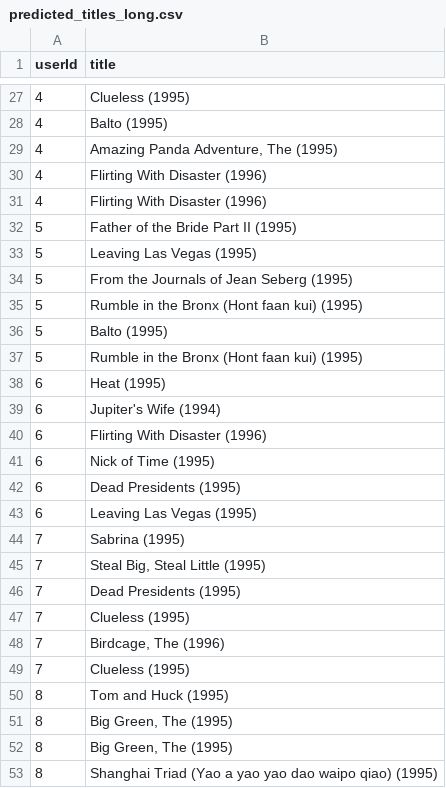
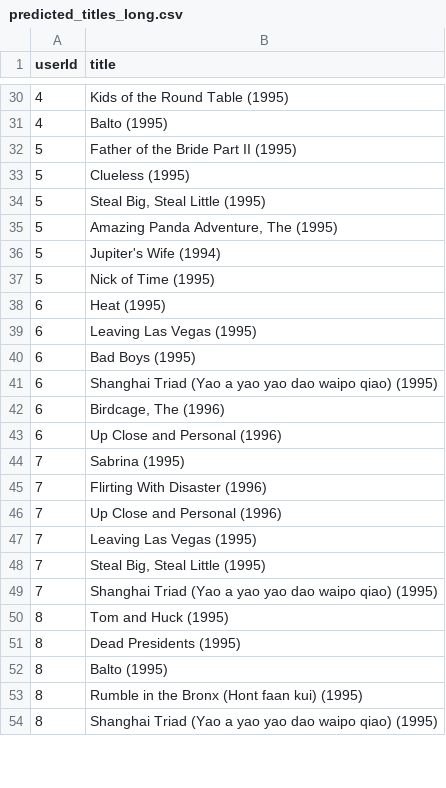
Before and after one commit to T01d4/MLOps_movie_rec_apr25, a CSV file: data/predictions/predicted_titles_long.csv, drawn as a sheet; only a part is shown, gaps mark what is left out; the diff covers the shown part only.

```diff
--- a/data/predictions/predicted_titles_long.csv
+++ b/data/predictions/predicted_titles_long.csv
@@ -27,27 +30,25 @@ userId,title
-4,Clueless (1995)
+4,Kids of the Round Table (1995)
 4,Balto (1995)
-4,"Amazing Panda Adventure, The (1995)"
-4,Flirting With Disaster (1996)
-4,Flirting With Disaster (1996)
 5,Father of the Bride Part II (1995)
-5,Leaving Las Vegas (1995)
-5,From the Journals of Jean Seberg (1995)
-5,Rumble in the Bronx (Hont faan kui) (1995)
-5,Balto (1995)
-5,Rumble in the Bronx (Hont faan kui) (1995)
+5,Clueless (1995)
+5,"Steal Big, Steal Little (1995)"
+5,"Amazing Panda Adventure, The (1995)"
+5,Jupiter's Wife (1994)
+5,Nick of Time (1995)
 6,Heat (1995)
-6,Jupiter's Wife (1994)
-6,Flirting With Disaster (1996)
-6,Nick of Time (1995)
-6,Dead Presidents (1995)
 6,Leaving Las Vegas (1995)
+6,Bad Boys (1995)
+6,Shanghai Triad (Yao a yao yao dao waipo qiao) (1995)
+6,"Birdcage, The (1996)"
+6,Up Close and Personal (1996)
 7,Sabrina (1995)
+7,Flirting With Disaster (1996)
+7,Up Close and Personal (1996)
+7,Leaving Las Vegas (1995)
 7,"Steal Big, Steal Little (1995)"
-7,Dead Presidents (1995)
-7,Clueless (1995)
-7,"Birdcage, The (1996)"
-7,Clueless (1995)
+7,Shanghai Triad (Yao a yao yao dao waipo qiao) (1995)
 8,Tom and Huck (1995)
-8,"Big Green, The (1995)"
-8,"Big Green, The (1995)"
+8,Dead Presidents (1995)
+8,Balto (1995)
+8,Rumble in the Bronx (Hont faan kui) (1995)
 8,Shanghai Triad (Yao a yao yao dao waipo qiao) (1995)
```
Also changed, not shown: 12 added rows, 10 removed rows and 13 edited cells elsewhere in this file, data/predictions/predicted_titles.csv, 3 other files.
